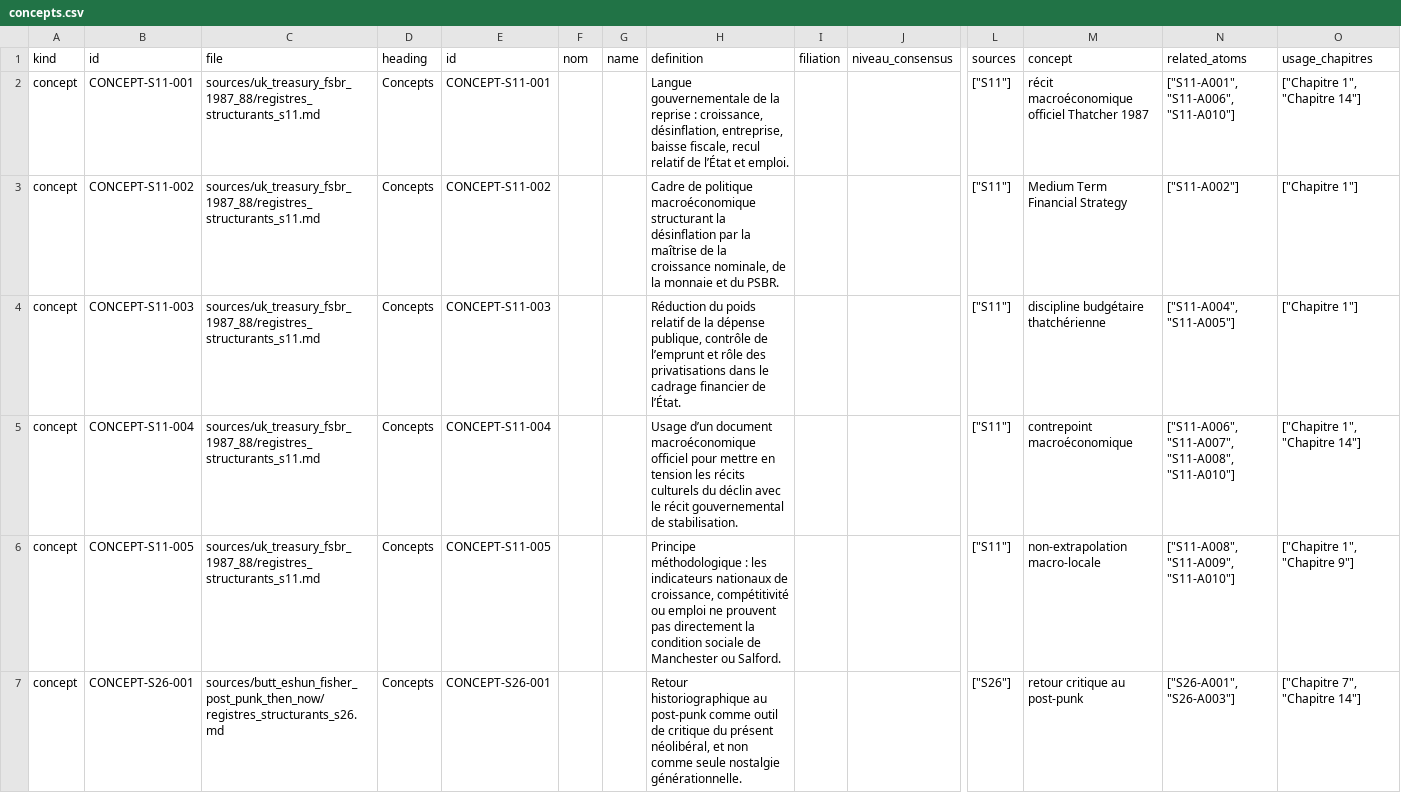
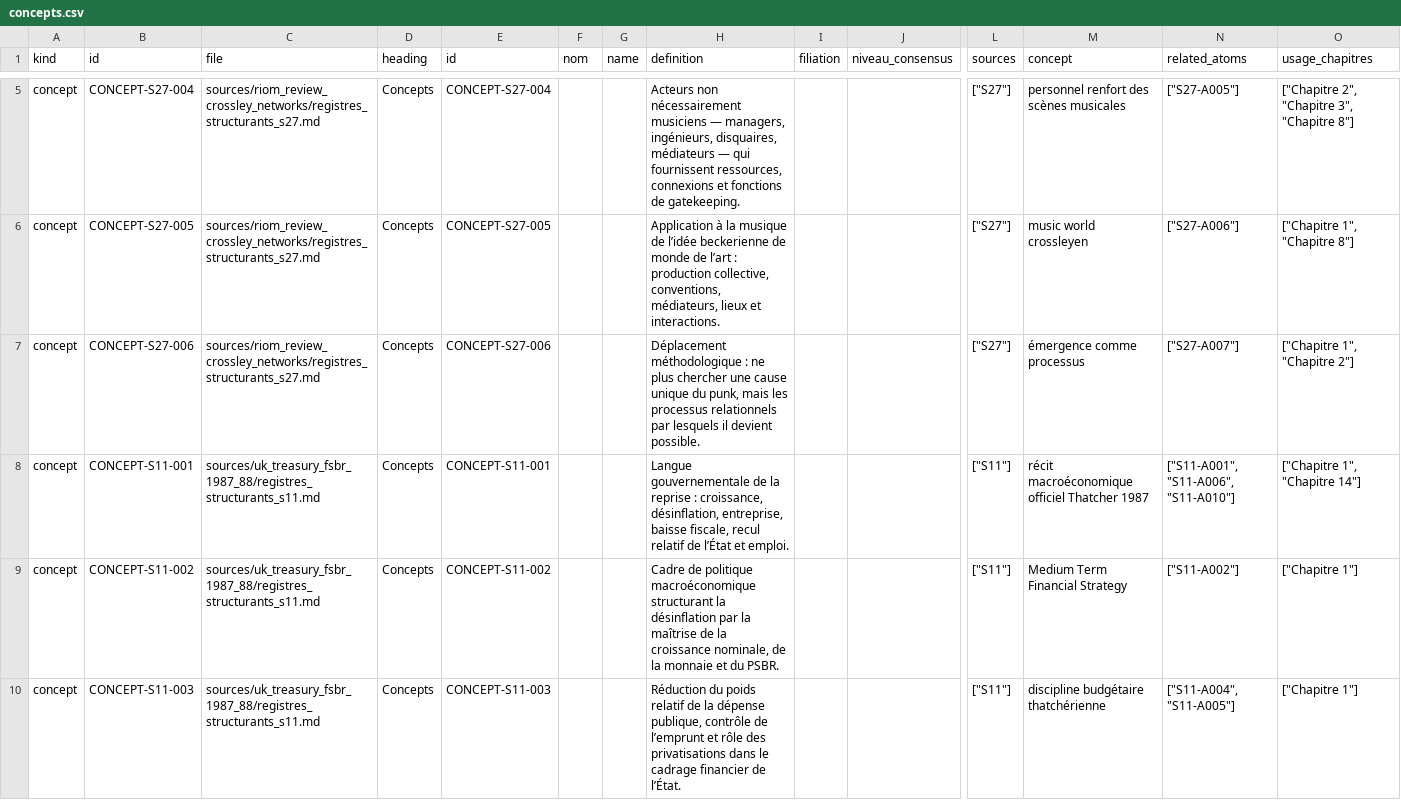
Before and after one commit to AdminQuest/joy-division-ai-writing-studio, a CSV file: exports/generated/concepts.csv, drawn as a sheet; only a part is shown, gaps mark what is left out; the shorter side is filled out with more unchanged rows; rows hold the shown columns only; the diff covers the shown part only; the diff names each change by its address in the sheet, - before the commit and + after, or states it on an @@ line.

Commit message:
Build S27 Riom Crossley generated registers and master docs

```diff
--- a/exports/generated/concepts.csv
+++ b/exports/generated/concepts.csv
+row 5: concept | CONCEPT-S27-004 | sources/riom_review_crossley_networks/registres_structurants_s27.md | Concepts | CONCEPT-S27-004 |  |  | Acteurs non nécessairement musiciens — managers, ingénieurs, disquaires, médiateurs — qui fournissent ressources, connexions et fonctions de gatekeeping. |  |  | ["S27"] | personnel renfort des scènes musicales | ["S27-A005"] | ["Chapitre 2", "Chapitre 3", "Chapitre 8"]
+row 6: concept | CONCEPT-S27-005 | sources/riom_review_crossley_networks/registres_structurants_s27.md | Concepts | CONCEPT-S27-005 |  |  | Application à la musique de l’idée beckerienne de monde de l’art : production collective, conventions, médiateurs, lieux et interactions. |  |  | ["S27"] | music world crossleyen | ["S27-A006"] | ["Chapitre 1", "Chapitre 8"]
+row 7: concept | CONCEPT-S27-006 | sources/riom_review_crossley_networks/registres_structurants_s27.md | Concepts | CONCEPT-S27-006 |  |  | Déplacement méthodologique : ne plus chercher une cause unique du punk, mais les processus relationnels par lesquels il devient possible. |  |  | ["S27"] | émergence comme processus | ["S27-A007"] | ["Chapitre 1", "Chapitre 2"]
```
Also changed, not shown: 3 added rows elsewhere in this file, exports/generated/metadata.csv, exports/generated/motifs.csv, 37 other files.
